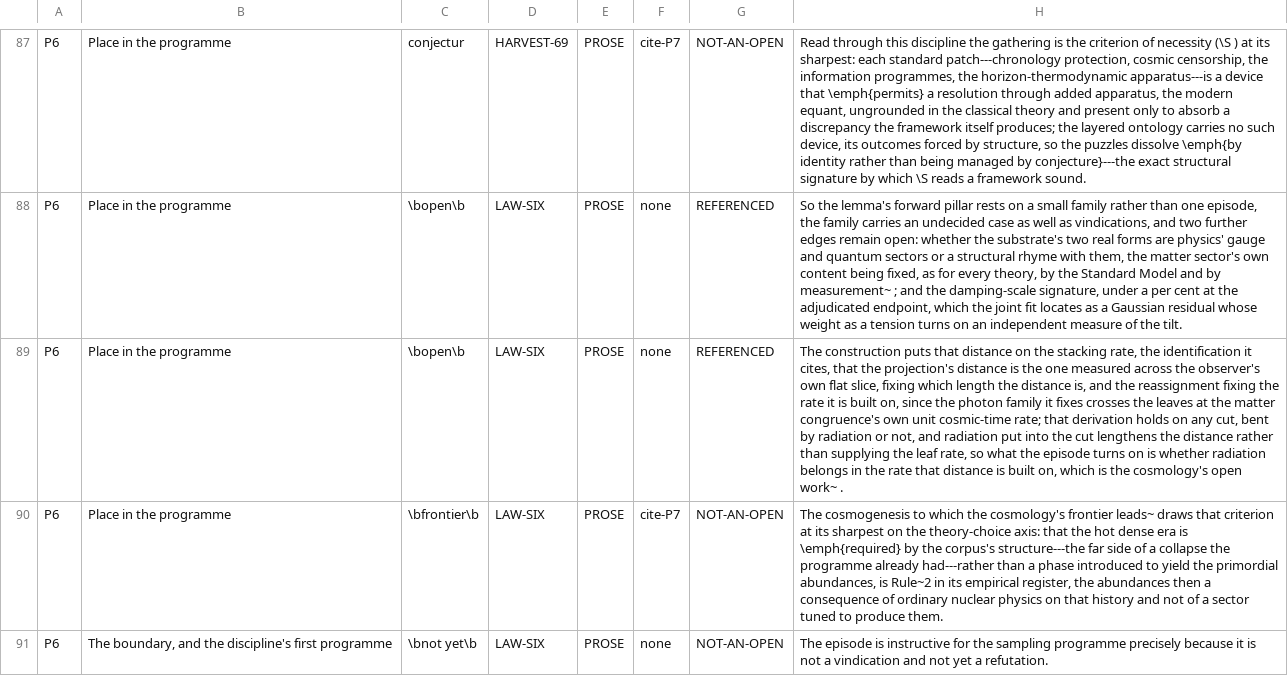
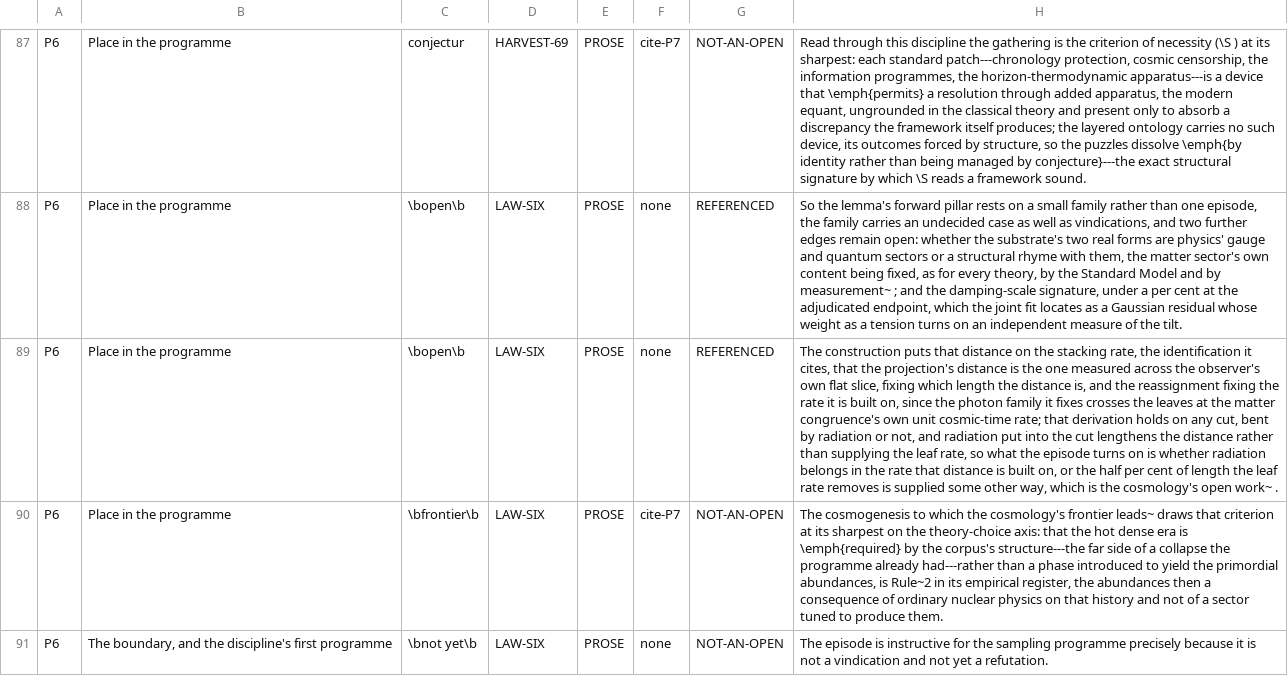
Before and after one commit to daryljanzen/shadow-of-existence, a TSV file: corpus/open_reference_baseline.tsv, drawn as a sheet; only a part is shown, gaps mark what is left out; the diff covers the shown part only; the diff names each change by its address in the sheet, - before the commit and + after, or states it on an @@ line.

```diff
--- a/corpus/open_reference_baseline.tsv
+++ b/corpus/open_reference_baseline.tsv
-H89: …built on, which is…
+H89: …built on, or the half per cent of length the leaf rate removes is supplied some other way, which is…
```
Also changed, not shown: 3 edited cells elsewhere in this file, corpus/frontier_steps_history.tsv, 34 other files.
